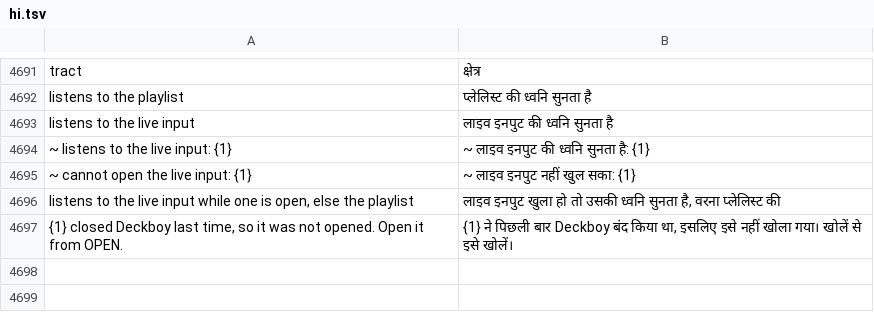
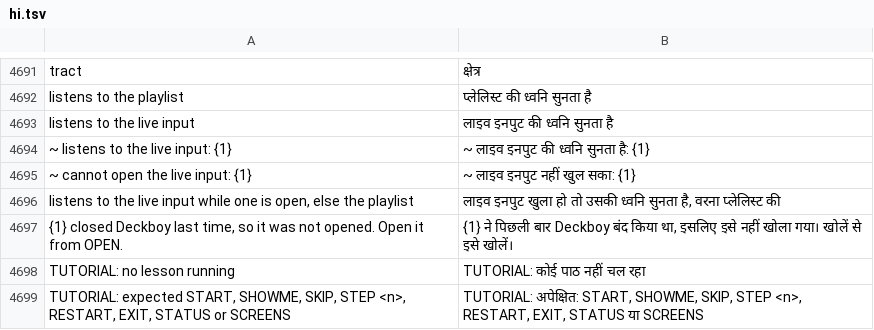
Before and after one commit to Utopian-Academy/Deckboy, a TSV file: data/lang/hi.tsv, drawn as a sheet; only a part is shown, gaps mark what is left out.

```diff
--- a/data/lang/hi.tsv
+++ b/data/lang/hi.tsv
@@ -4697 +4697,3 @@ listens to the live input while one is open, else the playlist	लाइव इ
 {1} closed Deckboy last time, so it was not opened. Open it from OPEN.	{1} ने पिछली बार Deckboy बंद किया था, इसलिए इसे नहीं खोला गया। खोलें से इसे खोलें।
+TUTORIAL: no lesson running	TUTORIAL: कोई पाठ नहीं चल रहा
+TUTORIAL: expected START, SHOWME, SKIP, STEP <n>, RESTART, EXIT, STATUS or SCREENS	TUTORIAL: अपेक्षित: START, SHOWME, SKIP, STEP <n>, RESTART, EXIT, STATUS या SCREENS
```
Also changed, not shown: data/lang/ckb.tsv, data/lang/fa.tsv, 35 other files.
